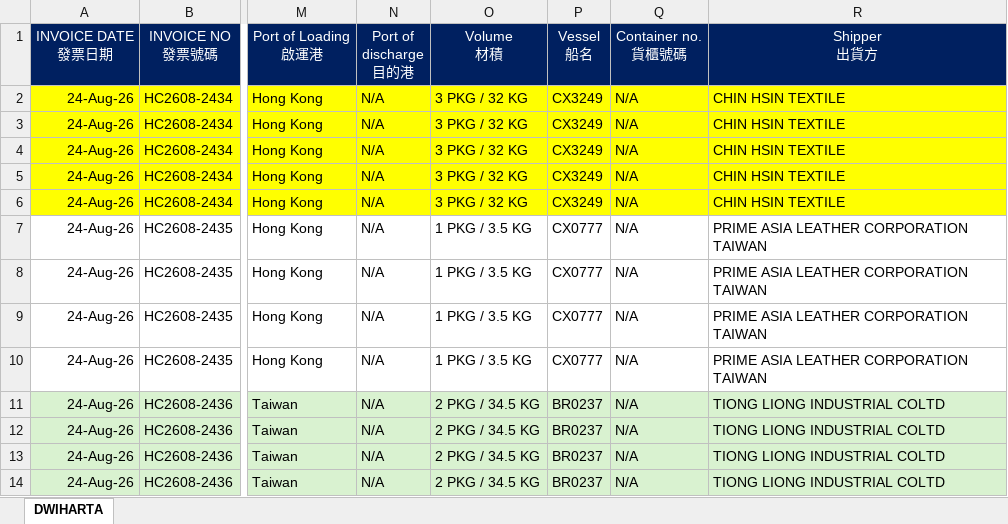
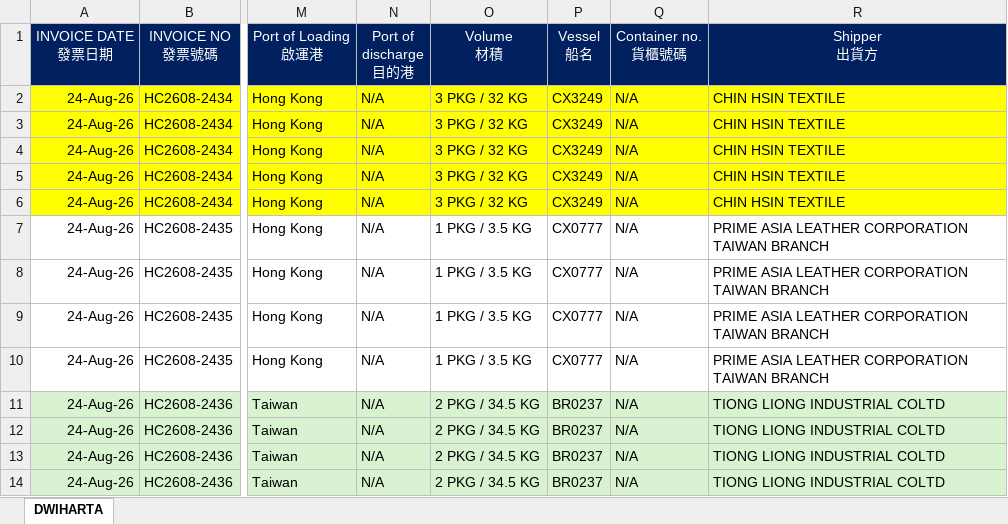
Before and after one commit to JeffreyHuhu/invoice_excel_mapping, an Excel workbook: test_samples/YJE_TATA/sample1_ref.xlsx, sheet DWIHARTA, drawn as a sheet; only a part is shown, gaps mark what is left out; values as stored, in another font and other column widths than the file's, no borders; the diff names each change by its address in the sheet, - before the commit and + after, or states it on an @@ line.

```diff
--- a/test_samples/YJE_TATA/sample1_ref.xlsx (sheet DWIHARTA)
+++ b/test_samples/YJE_TATA/sample1_ref.xlsx (sheet DWIHARTA)
-R7:R10 (Shipper 出貨方): PRIME ASIA LEATHER CORPORATION TAIWAN
+R7:R10 (Shipper 出貨方): PRIME ASIA LEATHER CORPORATION TAIWAN BRANCH
```
Also changed, not shown: test_samples/YJE_TATA/sample5_ref.xlsx, 1 other file.
